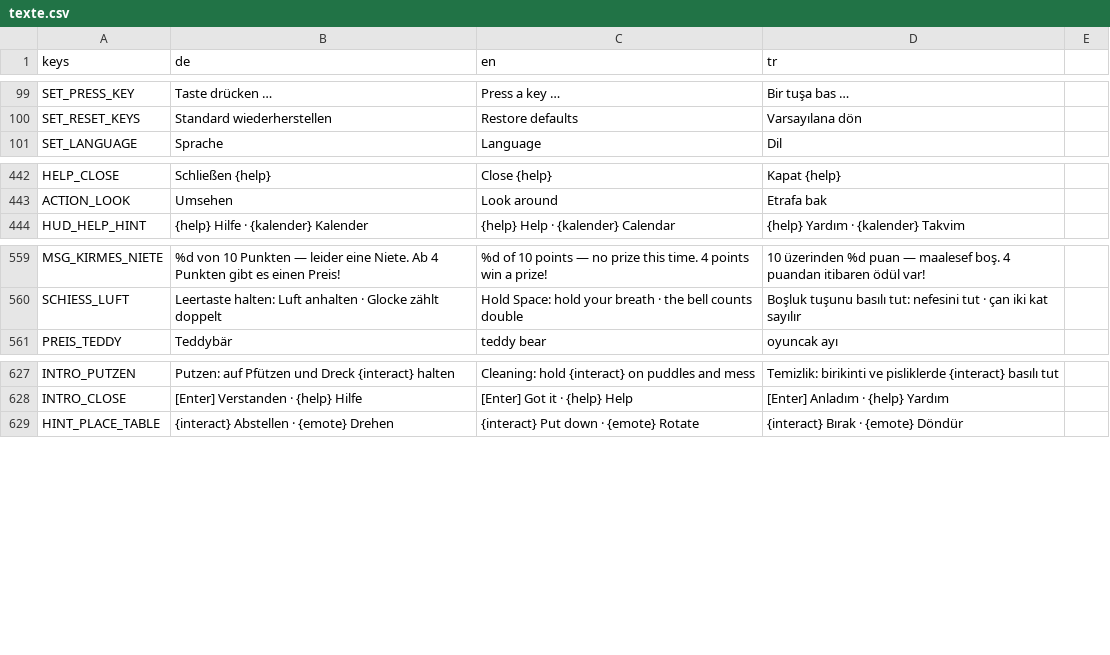
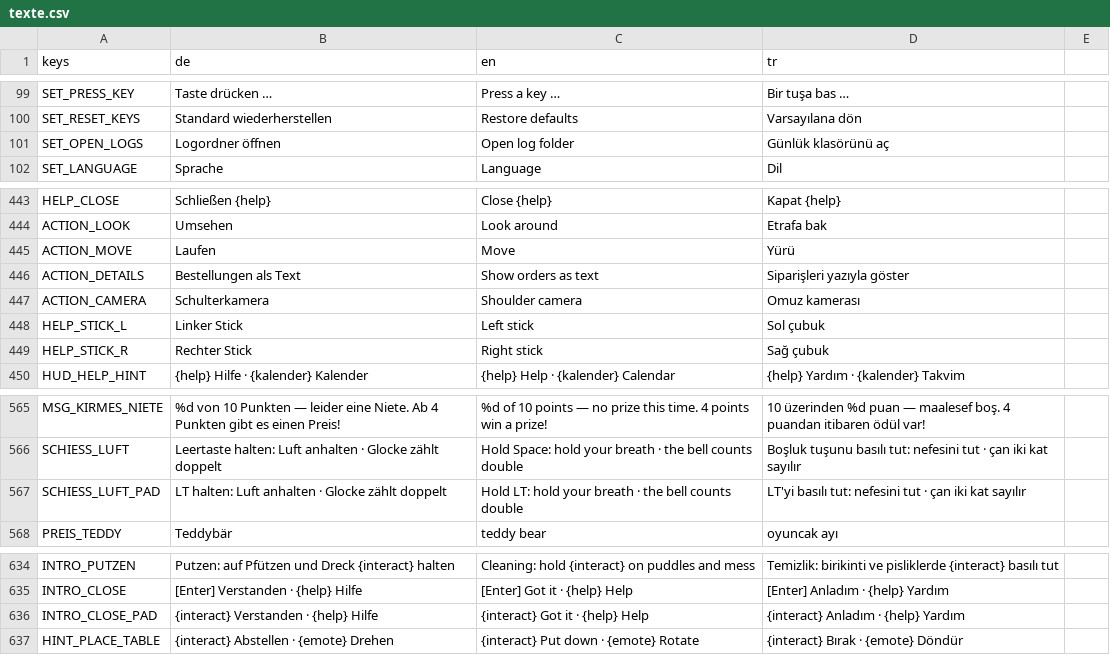
Before and after one commit to sysexperts/oktoberfest, a CSV file: locale/texte.csv, drawn as a sheet; only a part is shown, gaps mark what is left out; the diff names each change by its address in the sheet, - before the commit and + after, or states it on an @@ line.

```diff
--- a/locale/texte.csv
+++ b/locale/texte.csv
+row 101: SET_OPEN_LOGS | Logordner öffnen | Open log folder | Günlük klasörünü aç
+row 445: ACTION_MOVE | Laufen | Move | Yürü
+row 446: ACTION_DETAILS | Bestellungen als Text | Show orders as text | Siparişleri yazıyla göster
+row 447: ACTION_CAMERA | Schulterkamera | Shoulder camera | Omuz kamerası
+row 448: HELP_STICK_L | Linker Stick | Left stick | Sol çubuk
+row 449: HELP_STICK_R | Rechter Stick | Right stick | Sağ çubuk
+row 567: SCHIESS_LUFT_PAD | LT halten: Luft anhalten · Glocke zählt doppelt | Hold LT: hold your breath · the bell counts double | LT'yi basılı tut: nefesini tut · çan iki kat sayılır
+row 636: INTRO_CLOSE_PAD | {interact} Verstanden · {help} Hilfe | {interact} Got it · {help} Help | {interact} Anladım · {help} Yardım
```
Also changed, not shown: 39 other files.
